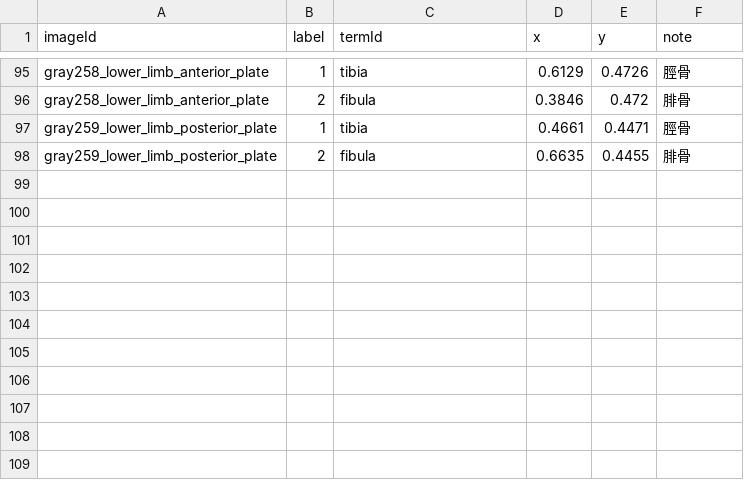
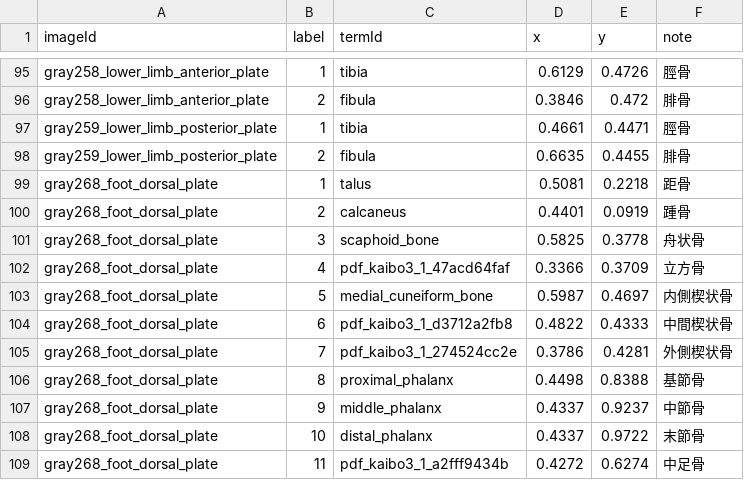
Before and after one commit to SatoruMuro/anatodrill, a CSV file: content/csv/image_labels.csv, drawn as a sheet; only a part is shown, gaps mark what is left out; the diff names each change by its address in the sheet, - before the commit and + after, or states it on an @@ line.

Commit message:
Import Gray268 foot labels and normalize metatarsal term

```diff
--- a/content/csv/image_labels.csv
+++ b/content/csv/image_labels.csv
+row 99: gray268_foot_dorsal_plate | 1 | talus | 0.5081 | 0.2218 | 距骨
+row 100: gray268_foot_dorsal_plate | 2 | calcaneus | 0.4401 | 0.0919 | 踵骨
+row 101: gray268_foot_dorsal_plate | 3 | scaphoid_bone | 0.5825 | 0.3778 | 舟状骨
+row 102: gray268_foot_dorsal_plate | 4 | pdf_kaibo3_1_47acd64faf | 0.3366 | 0.3709 | 立方骨
+row 103: gray268_foot_dorsal_plate | 5 | medial_cuneiform_bone | 0.5987 | 0.4697 | 内側楔状骨
+row 104: gray268_foot_dorsal_plate | 6 | pdf_kaibo3_1_d3712a2fb8 | 0.4822 | 0.4333 | 中間楔状骨
+row 105: gray268_foot_dorsal_plate | 7 | pdf_kaibo3_1_274524cc2e | 0.3786 | 0.4281 | 外側楔状骨
+row 106: gray268_foot_dorsal_plate | 8 | proximal_phalanx | 0.4498 | 0.8388 | 基節骨
+row 107: gray268_foot_dorsal_plate | 9 | middle_phalanx | 0.4337 | 0.9237 | 中節骨
+row 108: gray268_foot_dorsal_plate | 10 | distal_phalanx | 0.4337 | 0.9722 | 末節骨
+row 109: gray268_foot_dorsal_plate | 11 | pdf_kaibo3_1_a2fff9434b | 0.4272 | 0.6274 | 中足骨
```
Also changed, not shown: content/csv/terms.csv, 2 other files.
